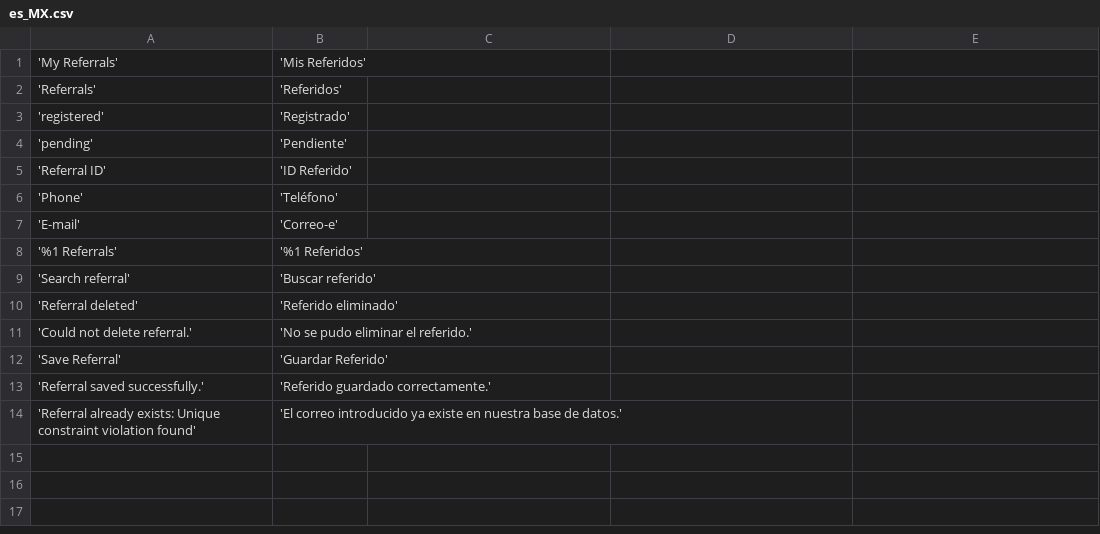
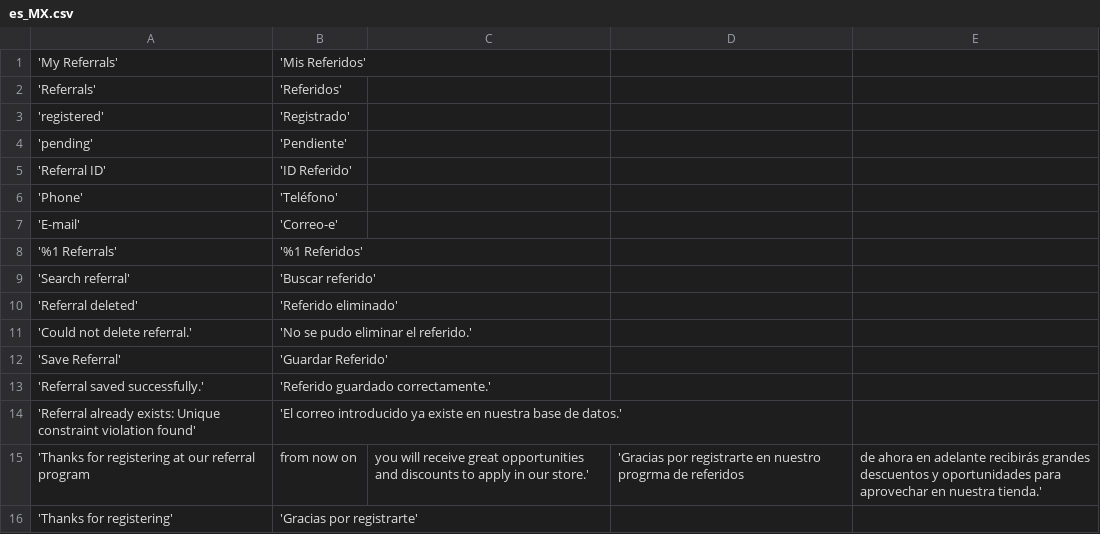
Before and after one commit to yagator/Mage_Referrals, a CSV file: app/code/Yagator/Referrals/i18n/es_MX.csv, drawn as a sheet; the diff names each change by its address in the sheet, - before the commit and + after, or states it on an @@ line.

```diff
--- a/app/code/Yagator/Referrals/i18n/es_MX.csv
+++ b/app/code/Yagator/Referrals/i18n/es_MX.csv
+row 15: 'Thanks for registering at our referral program | from now on | you will receive great opportunities and discounts to apply in our store.' | 'Gracias por registrarte en nuestro progrma de referidos | de ahora en adelante recibirás grandes descuentos y oportunidades para aprovechar en nuestra tienda.'
+row 16: 'Thanks for registering' | 'Gracias por registrarte'
```
Also changed, not shown: 15 other files.
